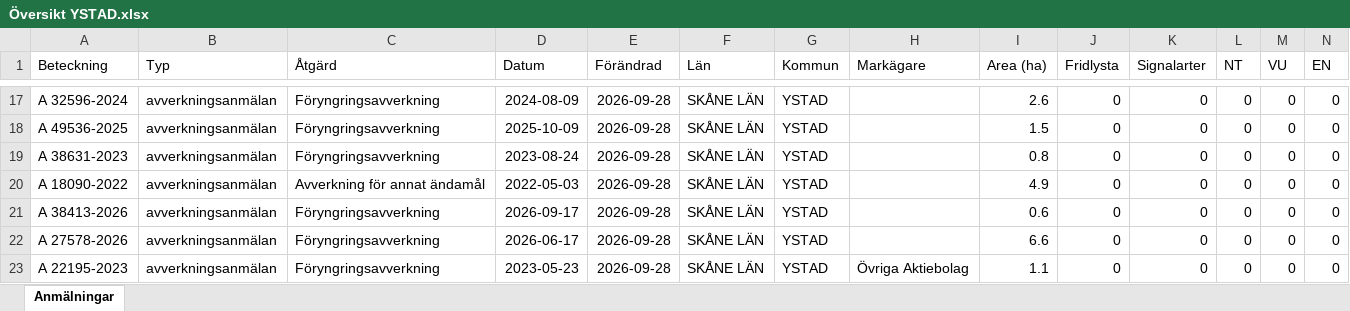
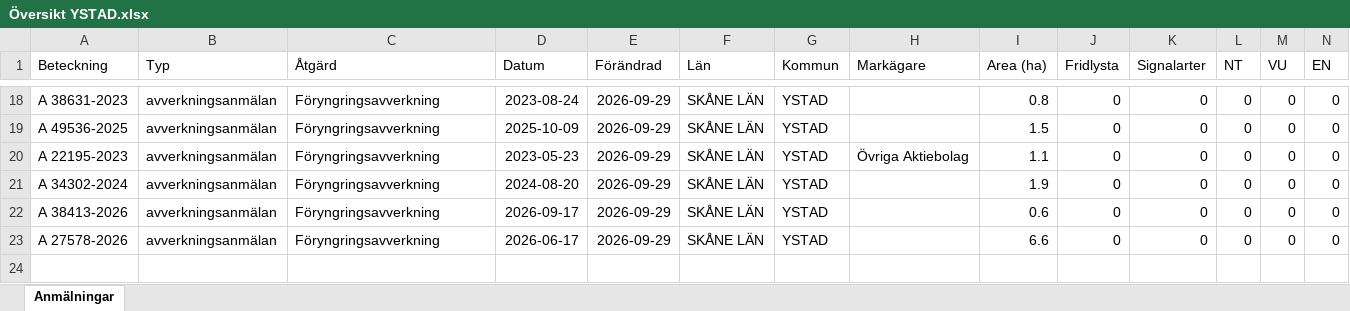
Before and after one commit to klasma/Logging_1286, an Excel workbook: Översikt YSTAD.xlsx, sheet Anmälningar, drawn as a sheet; only a part is shown, gaps mark what is left out; values as stored, in another font and other column widths than the file's, no borders; removed rows and columns are numbered as before the commit, all else as after; rows hold the shown columns only; the diff covers the shown part only; the diff names each change by its address in the sheet, - before the commit and + after, or states it on an @@ line.

```diff
--- a/Översikt YSTAD.xlsx (sheet Anmälningar)
+++ b/Översikt YSTAD.xlsx (sheet Anmälningar)
-A18 (Beteckning): A 32596-2024
+A18 (Beteckning): A 38631-2023
-D18 (Datum): 2024-08-09
+D18 (Datum): 2023-08-24
-E18:E23 (Förändrad): 2026-09-28
+E18:E23 (Förändrad): 2026-09-29
-I18 (Area (ha)): 2.6
+I18 (Area (ha)): 0.8
-A20 (Beteckning): A 38631-2023
+A20 (Beteckning): A 22195-2023
-D20 (Datum): 2023-08-24
+D20 (Datum): 2023-05-23
-H20 (Markägare): (empty)
+H20 (Markägare): Övriga Aktiebolag
-I20 (Area (ha)): 0.8
+I20 (Area (ha)): 1.1
-A21 (Beteckning): A 18090-2022
+A21 (Beteckning): A 34302-2024
-C21 (Åtgärd): Avverkning för annat ändamål
+C21 (Åtgärd): Föryngringsavverkning
-D21 (Datum): 2022-05-03
+D21 (Datum): 2024-08-20
-I21 (Area (ha)): 4.9
+I21 (Area (ha)): 1.9
-row 23: A 22195-2023 | avverkningsanmälan | Föryngringsavverkning | 2023-05-23 | 2026-09-28 | SKÅNE LÄN | YSTAD | Övriga Aktiebolag | 1.1 | 0 | 0 | 0 | 0 | 0
```
Also changed, not shown: 4 added rows, 3 removed rows and 32 edited cells elsewhere in this sheet, artfynd/A 31213-2023 artfynd.xlsx, artfynd/A 3253-2025 artfynd.xlsx, 54 other files.
